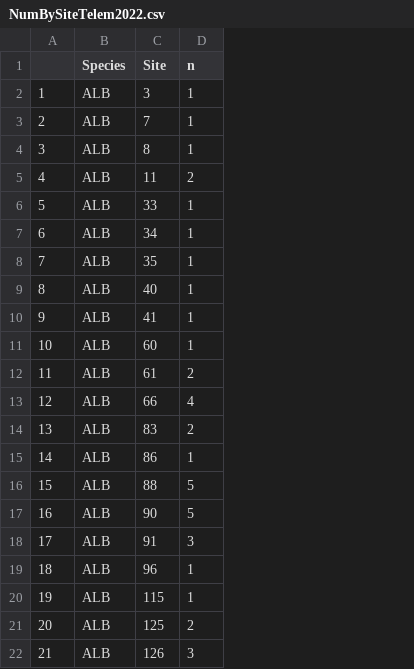
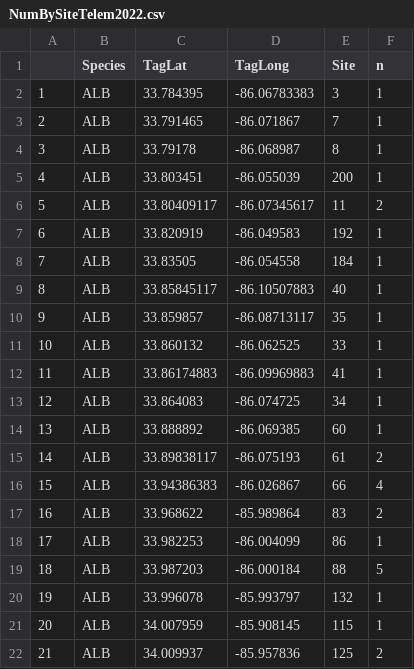
Before and after one commit to PrullMarcus/MastersAnalysis, a CSV file: Data/NumBySiteTelem2022.csv, drawn as a sheet; only a part is shown; addresses are those after the commit; the diff covers the shown part only; the diff names each change by its address in the sheet, - before the commit and + after, or states it on an @@ line.

Commit message:
Add files via upload

```diff
--- a/Data/NumBySiteTelem2022.csv
+++ b/Data/NumBySiteTelem2022.csv
+column C (TagLat), rows 2-22: 33.784395 | 33.791465 | 33.79178 | 33.803451 | 33.80409117 | 33.820919 | 33.83505 | 33.85845117 | 33.859857 | 33.860132 | 33.86174883 | 33.864083 | 33.888892 | 33.89838117 | 33.94386383 | 33.968622 | 33.982253 | 33.987203 | 33.996078 | 34.007959 | 34.009937
+column D (TagLong), rows 2-22: -86.06783383 | -86.071867 | -86.068987 | -86.055039 | -86.07345617 | -86.049583 | -86.054558 | -86.10507883 | -86.08713117 | -86.062525 | -86.09969883 | -86.074725 | -86.069385 | -86.075193 | -86.026867 | -85.989864 | -86.004099 | -86.000184 | -85.993797 | -85.908145 | -85.957836
-E5 (Site): 11
+E5 (Site): 200
-F5 (n): 2
+F5 (n): 1
-E6 (Site): 33
+E6 (Site): 11
-F6 (n): 1
+F6 (n): 2
-E7 (Site): 34
+E7 (Site): 192
-E8 (Site): 35
+E8 (Site): 184
-E10 (Site): 41
+E10 (Site): 35
-E11 (Site): 60
+E11 (Site): 33
-E12 (Site): 61
+E12 (Site): 41
-F12 (n): 2
+F12 (n): 1
-E13 (Site): 66
+E13 (Site): 34
-F13 (n): 4
+F13 (n): 1
-E14 (Site): 83
+E14 (Site): 60
-F14 (n): 2
+F14 (n): 1
-E15 (Site): 86
+E15 (Site): 61
-F15 (n): 1
+F15 (n): 2
-E16 (Site): 88
+E16 (Site): 66
-F16 (n): 5
+F16 (n): 4
-E17 (Site): 90
+E17 (Site): 83
-F17 (n): 5
+F17 (n): 2
-E18 (Site): 91
+E18 (Site): 86
-F18 (n): 3
+F18 (n): 1
-E19 (Site): 96
+E19 (Site): 88
-F19 (n): 1
+F19 (n): 5
-E20 (Site): 115
+E20 (Site): 132
-E21 (Site): 125
+E21 (Site): 115
-F21 (n): 2
+F21 (n): 1
-E22 (Site): 126
+E22 (Site): 125
-F22 (n): 3
+F22 (n): 2
```
Also changed, not shown: 60 edited cells elsewhere in this file.
